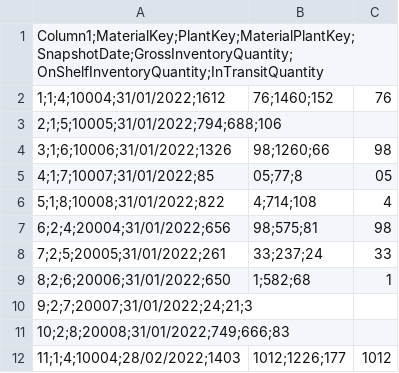
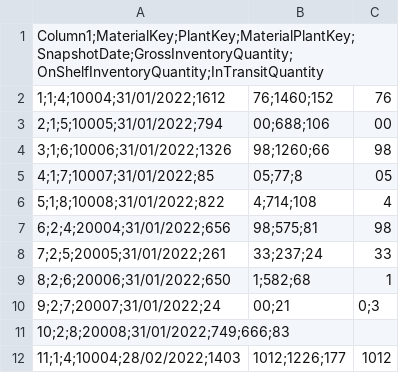
Before and after one commit to hamdanshadi/suncharge, a CSV file: data/Inventory.csv, drawn as a sheet; only a part is shown.

Commit message:
Update Inventory.csv

```diff
--- a/data/Inventory.csv
+++ b/data/Inventory.csv
@@ -2,3 +2,3 @@ Column1;MaterialKey;PlantKey;MaterialPlantKey;SnapshotDate;GrossInventoryQuantit
 1;1;4;10004;31/01/2022;1612,76;1460;152,76
-2;1;5;10005;31/01/2022;794;688;106
+2;1;5;10005;31/01/2022;794,00;688;106,00
 3;1;6;10006;31/01/2022;1326,98;1260;66,98
@@ -9,3 +9,3 @@ Column1;MaterialKey;PlantKey;MaterialPlantKey;SnapshotDate;GrossInventoryQuantit
 8;2;6;20006;31/01/2022;650,1;582;68,1
-9;2;7;20007;31/01/2022;24;21;3
+9;2;7;20007;31/01/2022;24,00;21,0;3
 10;2;8;20008;31/01/2022;749;666;83
```
